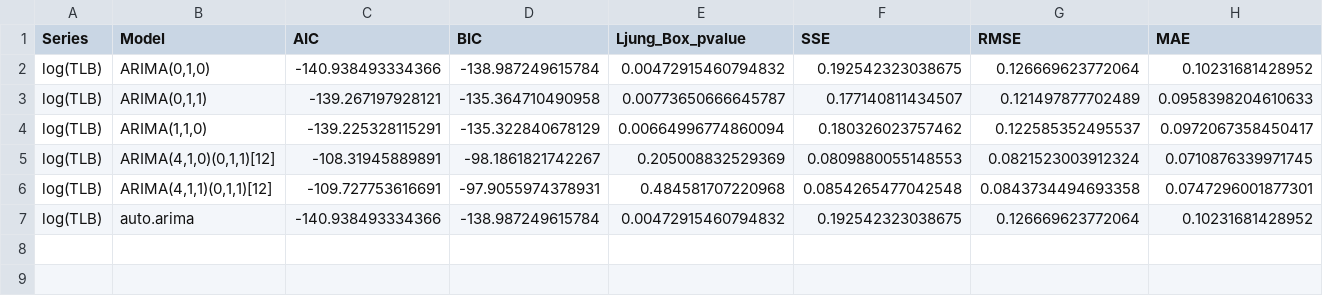
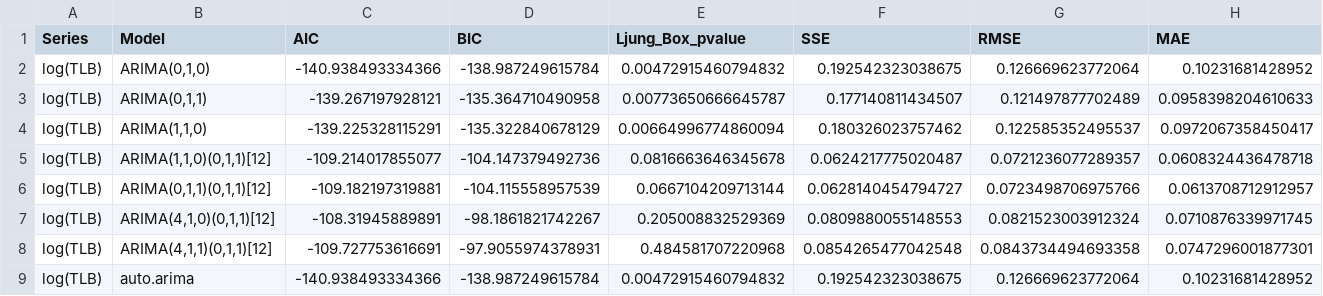
Before and after one commit to Bubble128/MATH3131-TimeSeries-Assignment1, a CSV file: tlb_model_comparison_log.csv, drawn as a sheet; the diff names each change by its address in the sheet, - before the commit and + after, or states it on an @@ line.

Commit message:
Finalize model selection for TLB and TFR series
- Selected ARIMA(4,1,0)(0,1,1)[12] for log(TLB) prioritizing out-of-sample forecast accuracy (RMSE).
- Selected ARIMA(4,1,2)(0,1,1)[12] for log(TFR) balancing residual diagnostics and forecast performance.
- Updated final_report_modelling.R to configure the final preferred models.
- Refreshed model comparison logs for inclusion in the final report.

```diff
--- a/tlb_model_comparison_log.csv
+++ b/tlb_model_comparison_log.csv
+row 5: log(TLB) | ARIMA(1,1,0)(0,1,1)[12] | -109.214017855077 | -104.147379492736 | 0.0816663646345678 | 0.0624217775020487 | 0.0721236077289357 | 0.0608324436478718
+row 6: log(TLB) | ARIMA(0,1,1)(0,1,1)[12] | -109.182197319881 | -104.115558957539 | 0.0667104209713144 | 0.0628140454794727 | 0.0723498706975766 | 0.0613708712912957
```
Also changed, not shown: tfr_model_comparison_log.csv, 1 other file.
